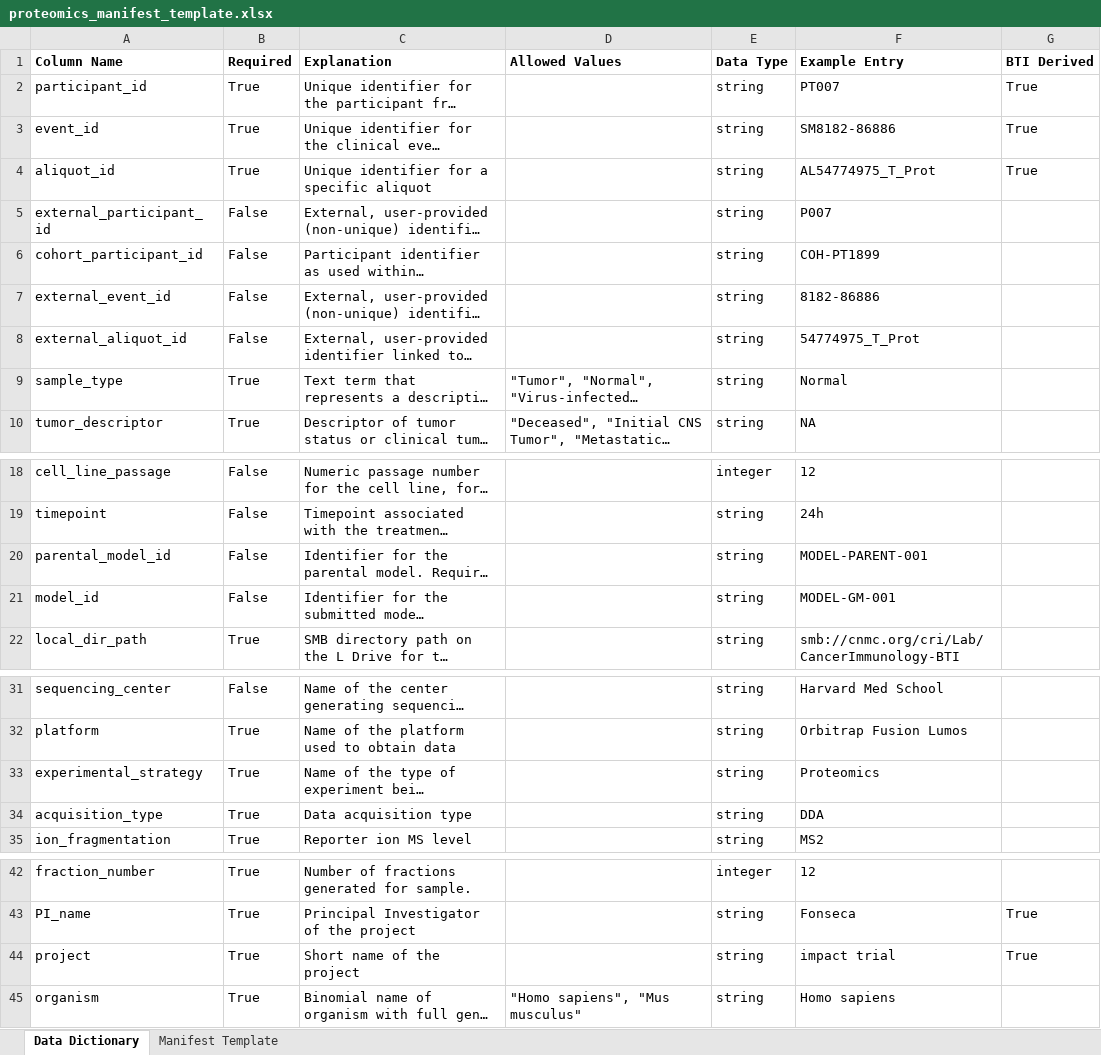
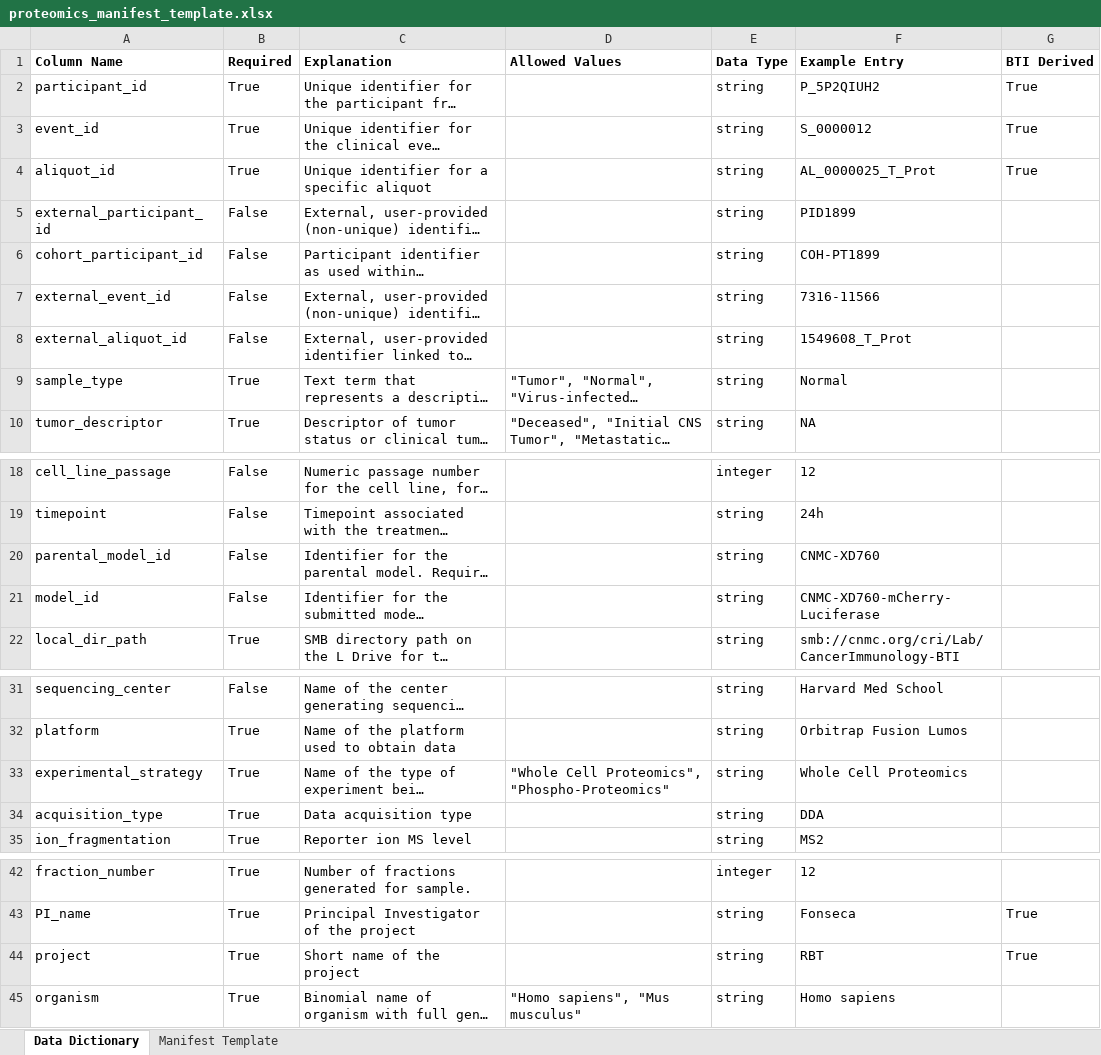
Before and after one commit to childrens-bti/manifest-template, an Excel workbook: excel_templates/proteomics_manifest_template.xlsx, sheet Data Dictionary, drawn as a sheet; only a part is shown, gaps mark what is left out; long unchanged cells end in …; values as stored, in another font and other column widths than the file's, no borders; the diff names each change by its address in the sheet, - before the commit and + after, or states it on an @@ line.

```diff
--- a/excel_templates/proteomics_manifest_template.xlsx (sheet Data Dictionary)
+++ b/excel_templates/proteomics_manifest_template.xlsx (sheet Data Dictionary)
-F2 (Example Entry): PT007
+F2 (Example Entry): P_5P2QIUH2
-F3 (Example Entry): SM8182-86886
+F3 (Example Entry): S_0000012
-F4 (Example Entry): AL54774975_T_Prot
+F4 (Example Entry): AL_0000025_T_Prot
-F5 (Example Entry): P007
+F5 (Example Entry): PID1899
-F7 (Example Entry): 8182-86886
+F7 (Example Entry): 7316-11566
-F8 (Example Entry): 54774975_T_Prot
+F8 (Example Entry): 1549608_T_Prot
-F20 (Example Entry): MODEL-PARENT-001
+F20 (Example Entry): CNMC-XD760
-F21 (Example Entry): MODEL-GM-001
+F21 (Example Entry): CNMC-XD760-mCherry-Luciferase
-D33 (Allowed Values): (empty)
+D33 (Allowed Values): "Whole Cell Proteomics", "Phospho-Proteomics"
-F33 (Example Entry): Proteomics
+F33 (Example Entry): Whole Cell Proteomics
-F44 (Example Entry): impact trial
+F44 (Example Entry): RBT
```
Also changed, not shown: excel_templates/rnaseq_mirnaseq_manifest_template.xlsx, excel_templates/single_cell_citeseq_bcrtcr_manifest_template.xlsx, 4 other files.
